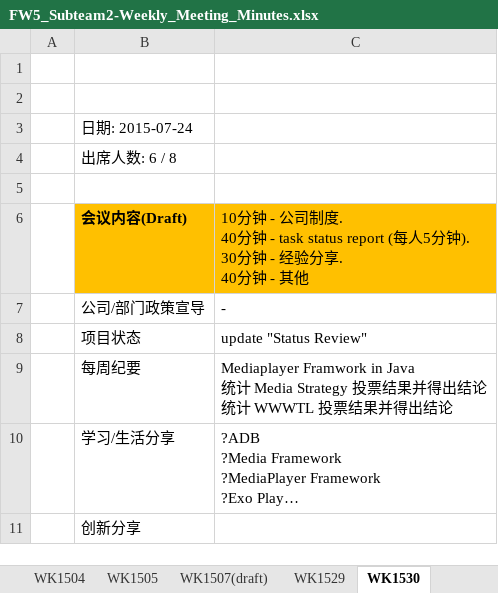
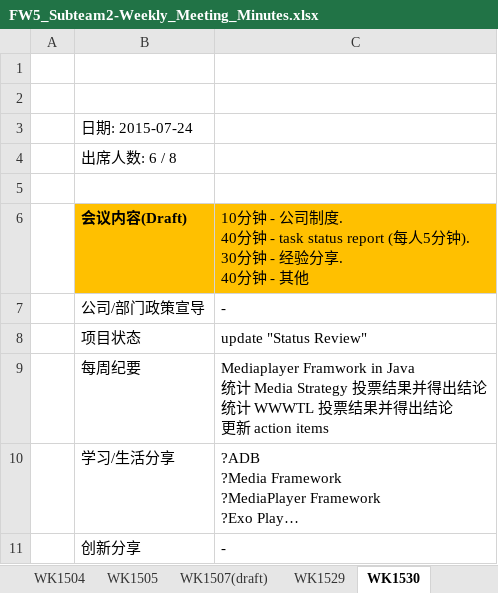
Before and after one commit to linknew/git_test, an Excel workbook: weeklyreport/FW5_Subteam2-Weekly_Meeting_Minutes.xlsx, sheet WK1530, drawn as a sheet; long unchanged cells end in …; values as stored, in another font and other column widths than the file's, no borders; ↵ is a line break in a cell; the diff names each change by its address in the sheet, - before the commit and + after, or states it on an @@ line.

```diff
--- a/weeklyreport/FW5_Subteam2-Weekly_Meeting_Minutes.xlsx (sheet WK1530)
+++ b/weeklyreport/FW5_Subteam2-Weekly_Meeting_Minutes.xlsx (sheet WK1530)
-C9: …得出结论
+C9: …得出结论 ↵ 更新 action items
-C11: (empty)
+C11: -
```
Also changed, not shown: sheet Action Items, sheet Status Review, other sheet tabs.
